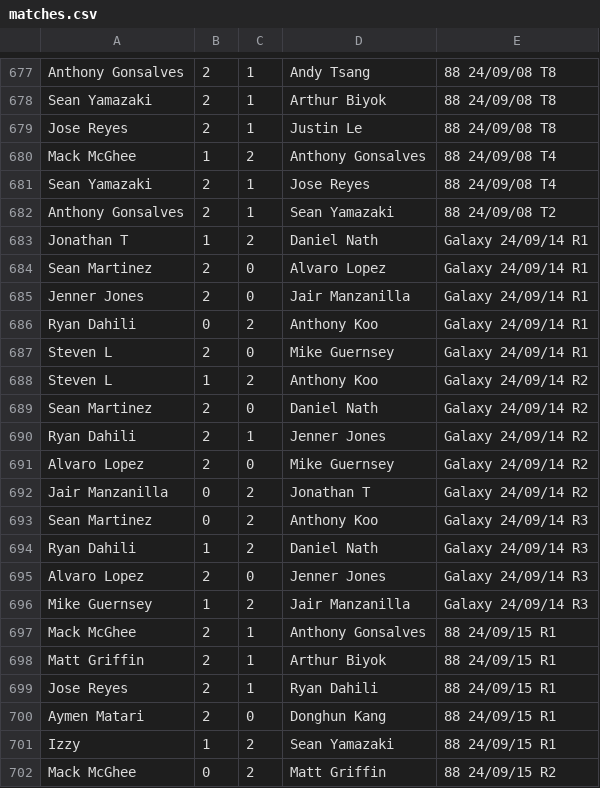
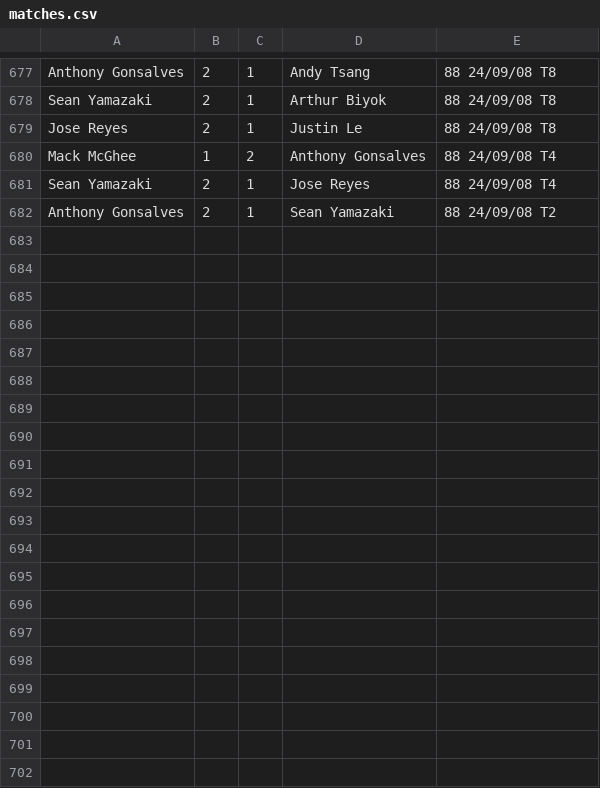
Before and after one commit to e1337spartan/e1337spartan.github.io, a CSV file: matches.csv, drawn as a sheet; only a part is shown, gaps mark what is left out; the diff covers the shown part only.

Commit message:
Debugging what matches are broken

```diff
--- a/matches.csv
+++ b/matches.csv
@@ -682,21 +682 @@ Sean Yamazaki,2,1,Jose Reyes,88 24/09/08 T4
 Anthony Gonsalves,2,1,Sean Yamazaki,88 24/09/08 T2
-Jonathan T,1,2,Daniel Nath,Galaxy 24/09/14 R1
-Sean Martinez,2,0,Alvaro Lopez,Galaxy 24/09/14 R1
-Jenner Jones,2,0,Jair Manzanilla,Galaxy 24/09/14 R1
-Ryan Dahili,0,2,Anthony Koo,Galaxy 24/09/14 R1
-Steven L,2,0,Mike Guernsey,Galaxy 24/09/14 R1
-Steven L,1,2,Anthony Koo,Galaxy 24/09/14 R2
-Sean Martinez,2,0,Daniel Nath,Galaxy 24/09/14 R2
-Ryan Dahili,2,1,Jenner Jones,Galaxy 24/09/14 R2
-Alvaro Lopez,2,0,Mike Guernsey,Galaxy 24/09/14 R2
-Jair Manzanilla,0,2,Jonathan T,Galaxy 24/09/14 R2
-Sean Martinez,0,2,Anthony Koo,Galaxy 24/09/14 R3
-Ryan Dahili,1,2,Daniel Nath,Galaxy 24/09/14 R3
-Alvaro Lopez,2,0,Jenner Jones,Galaxy 24/09/14 R3
-Mike Guernsey,1,2,Jair Manzanilla,Galaxy 24/09/14 R3
-Mack McGhee,2,1,Anthony Gonsalves,88 24/09/15 R1
-Matt Griffin,2,1,Arthur Biyok,88 24/09/15 R1
-Jose Reyes,2,1,Ryan Dahili,88 24/09/15 R1
-Aymen Matari,2,0,Donghun Kang,88 24/09/15 R1
-Izzy,1,2,Sean Yamazaki,88 24/09/15 R1
-Mack McGhee,0,2,Matt Griffin,88 24/09/15 R2
```
Also changed, not shown: 20 removed rows elsewhere in this file.
